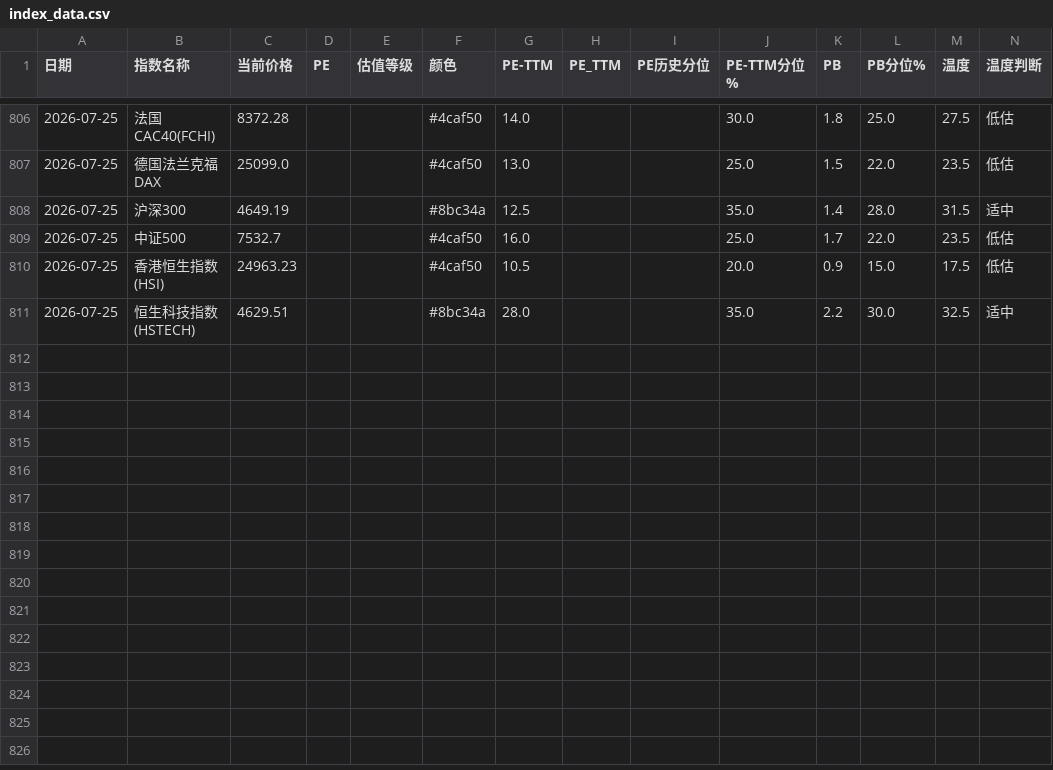
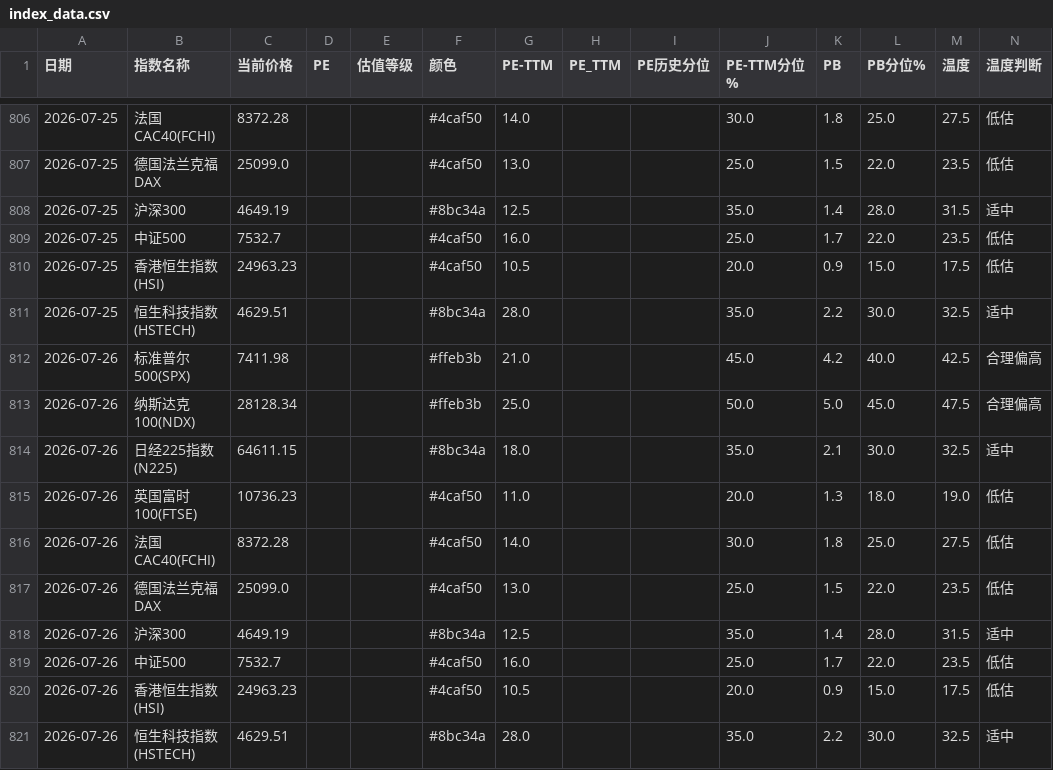
Before and after one commit to zysj8/global-index-crawler, a CSV file: index_data.csv, drawn as a sheet; only a part is shown, gaps mark what is left out; the diff names each change by its address in the sheet, - before the commit and + after, or states it on an @@ line.

```diff
--- a/index_data.csv
+++ b/index_data.csv
+row 812: 2026-07-26 | 标准普尔500(SPX) | 7411.98 |  |  | #ffeb3b | 21.0 |  |  | 45.0 | 4.2 | 40.0 | 42.5 | 合理偏高
+row 813: 2026-07-26 | 纳斯达克100(NDX) | 28128.34 |  |  | #ffeb3b | 25.0 |  |  | 50.0 | 5.0 | 45.0 | 47.5 | 合理偏高
+row 814: 2026-07-26 | 日经225指数(N225) | 64611.15 |  |  | #8bc34a | 18.0 |  |  | 35.0 | 2.1 | 30.0 | 32.5 | 适中
+row 815: 2026-07-26 | 英国富时100(FTSE) | 10736.23 |  |  | #4caf50 | 11.0 |  |  | 20.0 | 1.3 | 18.0 | 19.0 | 低估
+row 816: 2026-07-26 | 法国CAC40(FCHI) | 8372.28 |  |  | #4caf50 | 14.0 |  |  | 30.0 | 1.8 | 25.0 | 27.5 | 低估
+row 817: 2026-07-26 | 德国法兰克福DAX | 25099.0 |  |  | #4caf50 | 13.0 |  |  | 25.0 | 1.5 | 22.0 | 23.5 | 低估
+row 818: 2026-07-26 | 沪深300 | 4649.19 |  |  | #8bc34a | 12.5 |  |  | 35.0 | 1.4 | 28.0 | 31.5 | 适中
+row 819: 2026-07-26 | 中证500 | 7532.7 |  |  | #4caf50 | 16.0 |  |  | 25.0 | 1.7 | 22.0 | 23.5 | 低估
+row 820: 2026-07-26 | 香港恒生指数(HSI) | 24963.23 |  |  | #4caf50 | 10.5 |  |  | 20.0 | 0.9 | 15.0 | 17.5 | 低估
+row 821: 2026-07-26 | 恒生科技指数(HSTECH) | 4629.51 |  |  | #8bc34a | 28.0 |  |  | 35.0 | 2.2 | 30.0 | 32.5 | 适中
```
Also changed, not shown: 1 other file.
